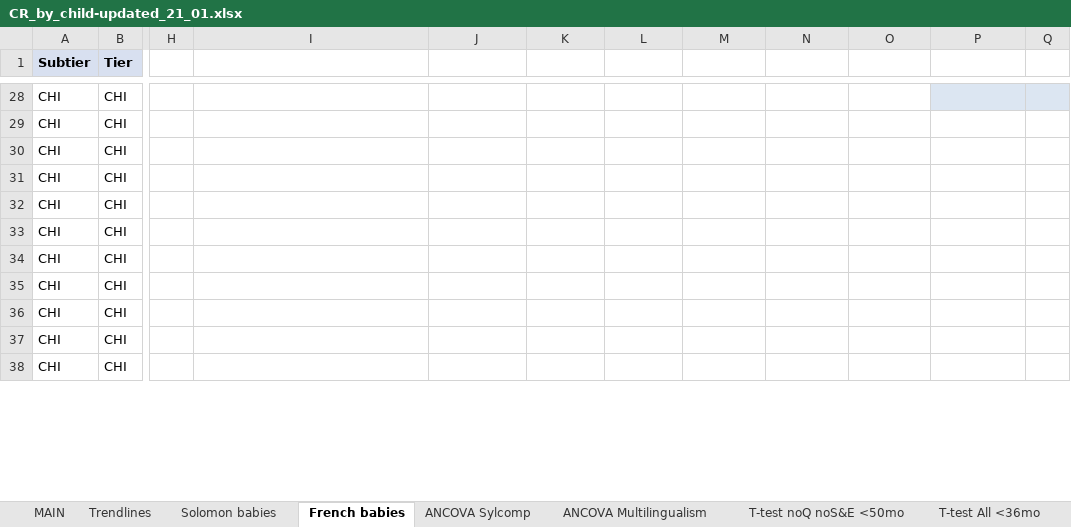
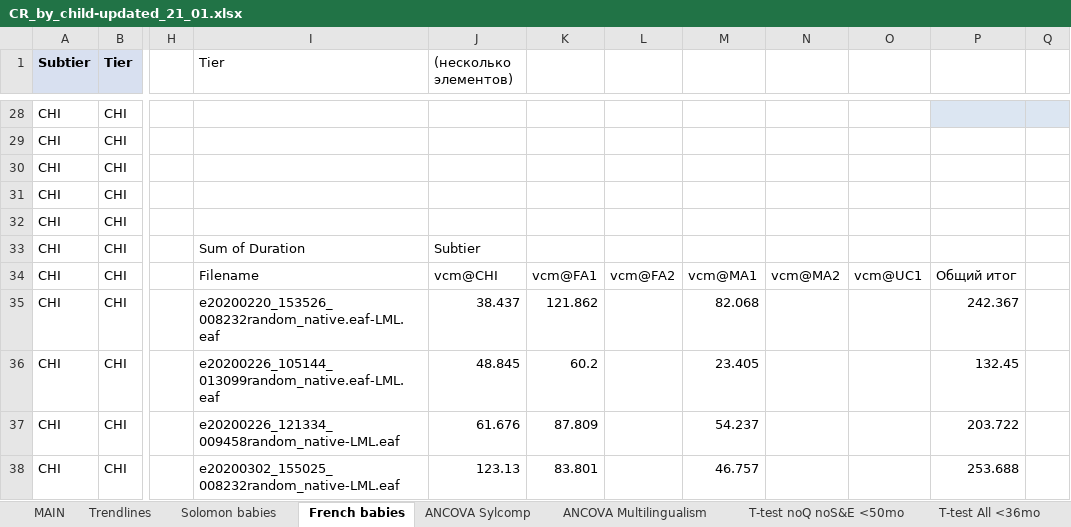
Before and after one commit to LAAC-LSCP/LangComplexity, an Excel workbook: Data/CR_by_child-updated_21_01.xlsx, sheet French babies, drawn as a sheet; only a part is shown, gaps mark what is left out; values as stored, in another font and other column widths than the file's, no borders; charts and pictures not drawn; the diff covers the shown part only; the diff names each change by its address in the sheet, - before the commit and + after, or states it on an @@ line.

```diff
--- a/Data/CR_by_child-updated_21_01.xlsx (sheet French babies)
+++ b/Data/CR_by_child-updated_21_01.xlsx (sheet French babies)
-I1: (empty)
+I1: Tier
-J1: (empty)
+J1: (несколько элементов)
-I33 (Tier): (empty)
+I33 (Tier): Sum of Duration
-J33 ((несколько элементов)): (empty)
+J33 ((несколько элементов)): Subtier
-I34 (Tier): (empty)
+I34 (Tier): Filename
-J34 ((несколько элементов)): (empty)
+J34 ((несколько элементов)): vcm@CHI
-K34: (empty)
+K34: vcm@FA1
-L34: (empty)
+L34: vcm@FA2
-M34: (empty)
+M34: vcm@MA1
-N34: (empty)
+N34: vcm@MA2
-O34: (empty)
+O34: vcm@UC1
-P34: (empty)
+P34: Общий итог
-I35 (Tier): (empty)
+I35 (Tier): e20200220_153526_008232random_native.eaf-LML.eaf
-J35 ((несколько элементов)): (empty)
+J35 ((несколько элементов)): 38.437
-K35: (empty)
+K35: 121.862
-M35: (empty)
+M35: 82.068
-P35: (empty)
+P35: 242.367
-I36 (Tier): (empty)
+I36 (Tier): e20200226_105144_013099random_native.eaf-LML.eaf
-J36 ((несколько элементов)): (empty)
+J36 ((несколько элементов)): 48.845
-K36: (empty)
+K36: 60.2
-M36: (empty)
+M36: 23.405
-P36: (empty)
+P36: 132.45
-I37 (Tier): (empty)
+I37 (Tier): e20200226_121334_009458random_native-LML.eaf
-J37 ((несколько элементов)): (empty)
+J37 ((несколько элементов)): 61.676
-K37: (empty)
+K37: 87.809
-M37: (empty)
+M37: 54.237
-P37: (empty)
+P37: 203.722
-I38 (Tier): (empty)
+I38 (Tier): e20200302_155025_008232random_native-LML.eaf
-J38 ((несколько элементов)): (empty)
+J38 ((несколько элементов)): 123.13
-K38: (empty)
+K38: 83.801
-M38: (empty)
+M38: 46.757
-P38: (empty)
+P38: 253.688
```
Also changed, not shown: 65 edited cells and cell formats elsewhere in this sheet, sheet ANCOVA Sylcomp, sheet Trendlines, sheet MAIN, sheet ANCOVA Multilingualism, sheet T-test All <36mo, hidden cells, charts or pictures, Data/CR_by_child_tsi.xlsx, 4 other files.
